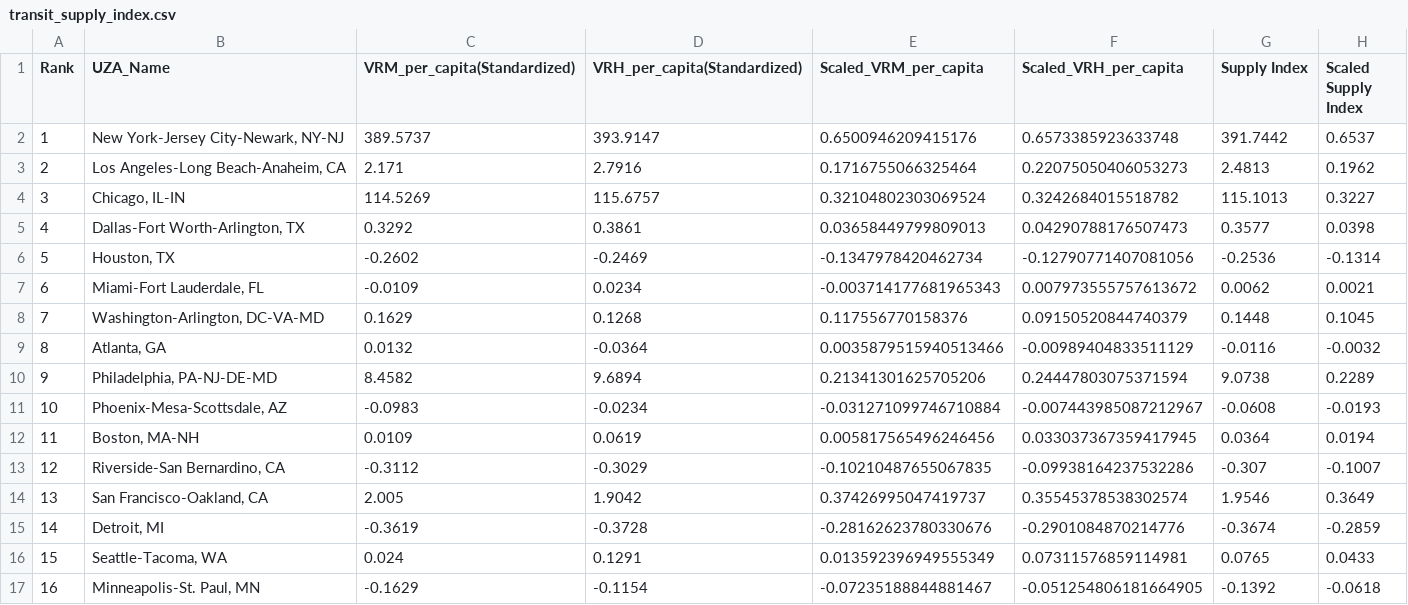
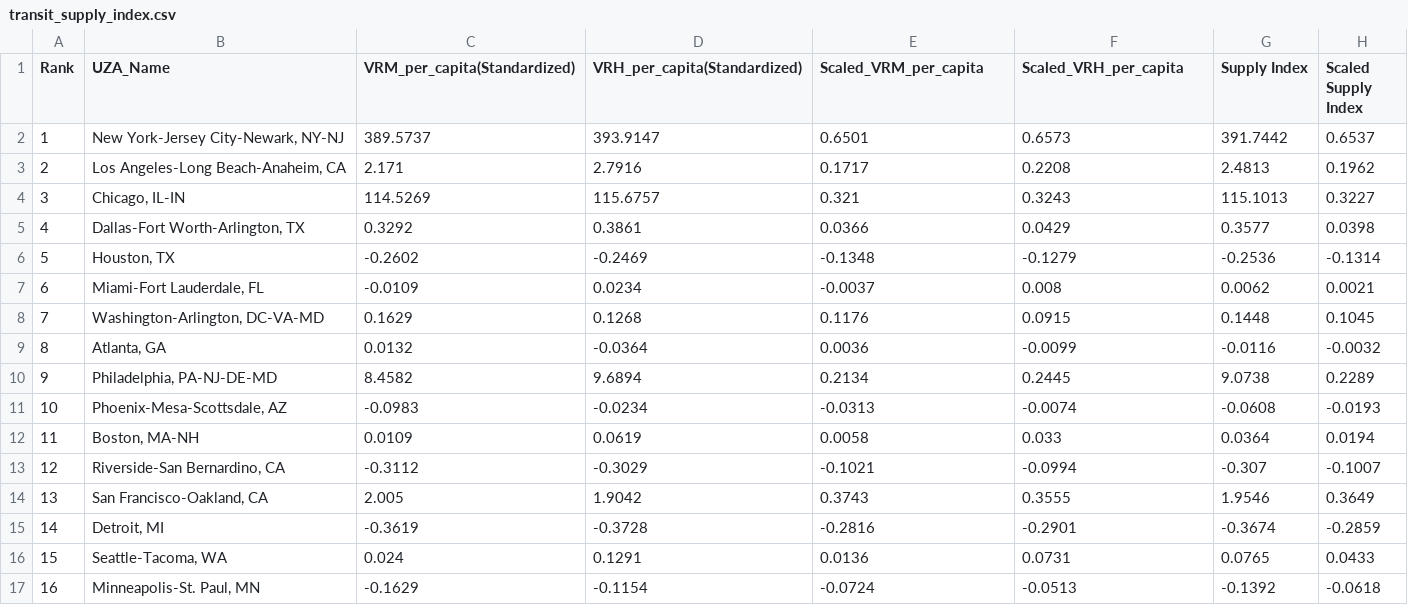
Before and after one commit to chrlskiet1205/Winter-2025-Transportation-Project, a CSV file: data/processed/transit_supply_index.csv, drawn as a sheet; only a part is shown; the diff covers the shown part only.

Commit message:
Round Scaled VRM and VRH per capita

```diff
--- a/data/processed/transit_supply_index.csv
+++ b/data/processed/transit_supply_index.csv
@@ -1,17 +1,17 @@
 Rank,UZA_Name,VRM_per_capita(Standardized),VRH_per_capita(Standardized),Scaled_VRM_per_capita,Scaled_VRH_per_capita,Supply Index,Scaled Supply Index
-1,"New York-Jersey City-Newark, NY-NJ",389.5737,393.9147,0.6500946209415176,0.6573385923633748,391.7442,0.6537
-2,"Los Angeles-Long Beach-Anaheim, CA",2.171,2.7916,0.1716755066325464,0.22075050406053273,2.4813,0.1962
-3,"Chicago, IL-IN",114.5269,115.6757,0.32104802303069524,0.3242684015518782,115.1013,0.3227
-4,"Dallas-Fort Worth-Arlington, TX",0.3292,0.3861,0.03658449799809013,0.04290788176507473,0.3577,0.0398
-5,"Houston, TX",-0.2602,-0.2469,-0.1347978420462734,-0.12790771407081056,-0.2536,-0.1314
-6,"Miami-Fort Lauderdale, FL",-0.0109,0.0234,-0.003714177681965343,0.007973555757613672,0.0062,0.0021
-7,"Washington-Arlington, DC-VA-MD",0.1629,0.1268,0.117556770158376,0.09150520844740379,0.1448,0.1045
-8,"Atlanta, GA",0.0132,-0.0364,0.0035879515940513466,-0.00989404833511129,-0.0116,-0.0032
-9,"Philadelphia, PA-NJ-DE-MD",8.4582,9.6894,0.21341301625705206,0.24447803075371594,9.0738,0.2289
-10,"Phoenix-Mesa-Scottsdale, AZ",-0.0983,-0.0234,-0.031271099746710884,-0.007443985087212967,-0.0608,-0.0193
-11,"Boston, MA-NH",0.0109,0.0619,0.005817565496246456,0.033037367359417945,0.0364,0.0194
-12,"Riverside-San Bernardino, CA",-0.3112,-0.3029,-0.10210487655067835,-0.09938164237532286,-0.307,-0.1007
-13,"San Francisco-Oakland, CA",2.005,1.9042,0.37426995047419737,0.35545378538302574,1.9546,0.3649
-14,"Detroit, MI",-0.3619,-0.3728,-0.28162623780330676,-0.2901084870214776,-0.3674,-0.2859
-15,"Seattle-Tacoma, WA",0.024,0.1291,0.013592396949555349,0.07311576859114981,0.0765,0.0433
-16,"Minneapolis-St. Paul, MN",-0.1629,-0.1154,-0.07235188844881467,-0.051254806181664905,-0.1392,-0.0618
+1,"New York-Jersey City-Newark, NY-NJ",389.5737,393.9147,0.6501,0.6573,391.7442,0.6537
+2,"Los Angeles-Long Beach-Anaheim, CA",2.171,2.7916,0.1717,0.2208,2.4813,0.1962
+3,"Chicago, IL-IN",114.5269,115.6757,0.321,0.3243,115.1013,0.3227
+4,"Dallas-Fort Worth-Arlington, TX",0.3292,0.3861,0.0366,0.0429,0.3577,0.0398
+5,"Houston, TX",-0.2602,-0.2469,-0.1348,-0.1279,-0.2536,-0.1314
+6,"Miami-Fort Lauderdale, FL",-0.0109,0.0234,-0.0037,0.008,0.0062,0.0021
+7,"Washington-Arlington, DC-VA-MD",0.1629,0.1268,0.1176,0.0915,0.1448,0.1045
+8,"Atlanta, GA",0.0132,-0.0364,0.0036,-0.0099,-0.0116,-0.0032
+9,"Philadelphia, PA-NJ-DE-MD",8.4582,9.6894,0.2134,0.2445,9.0738,0.2289
+10,"Phoenix-Mesa-Scottsdale, AZ",-0.0983,-0.0234,-0.0313,-0.0074,-0.0608,-0.0193
+11,"Boston, MA-NH",0.0109,0.0619,0.0058,0.033,0.0364,0.0194
+12,"Riverside-San Bernardino, CA",-0.3112,-0.3029,-0.1021,-0.0994,-0.307,-0.1007
+13,"San Francisco-Oakland, CA",2.005,1.9042,0.3743,0.3555,1.9546,0.3649
+14,"Detroit, MI",-0.3619,-0.3728,-0.2816,-0.2901,-0.3674,-0.2859
+15,"Seattle-Tacoma, WA",0.024,0.1291,0.0136,0.0731,0.0765,0.0433
+16,"Minneapolis-St. Paul, MN",-0.1629,-0.1154,-0.0724,-0.0513,-0.1392,-0.0618
```
Also changed, not shown: 8 edited cells elsewhere in this file, 1 other file.
